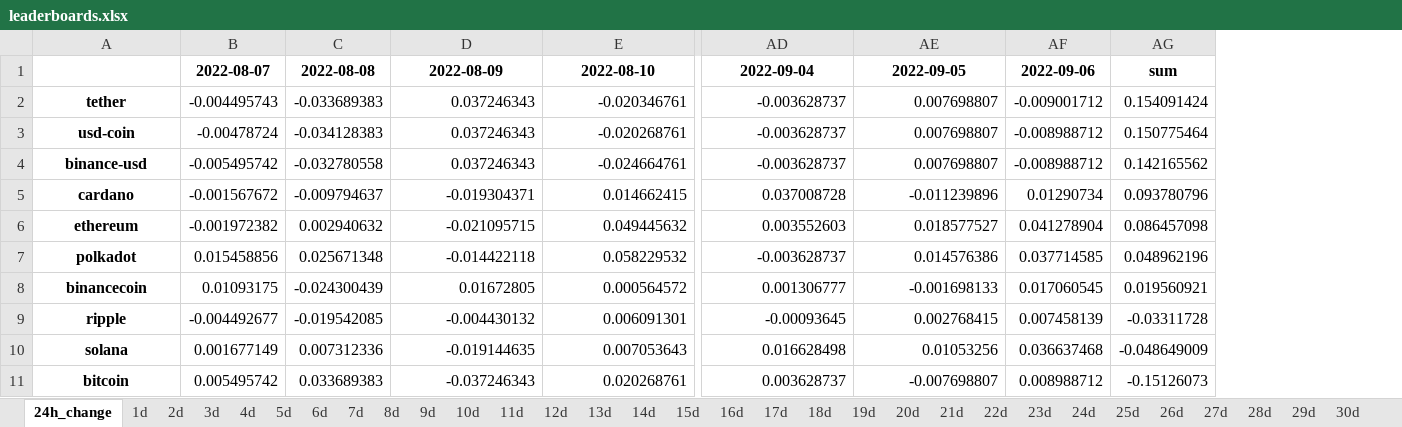
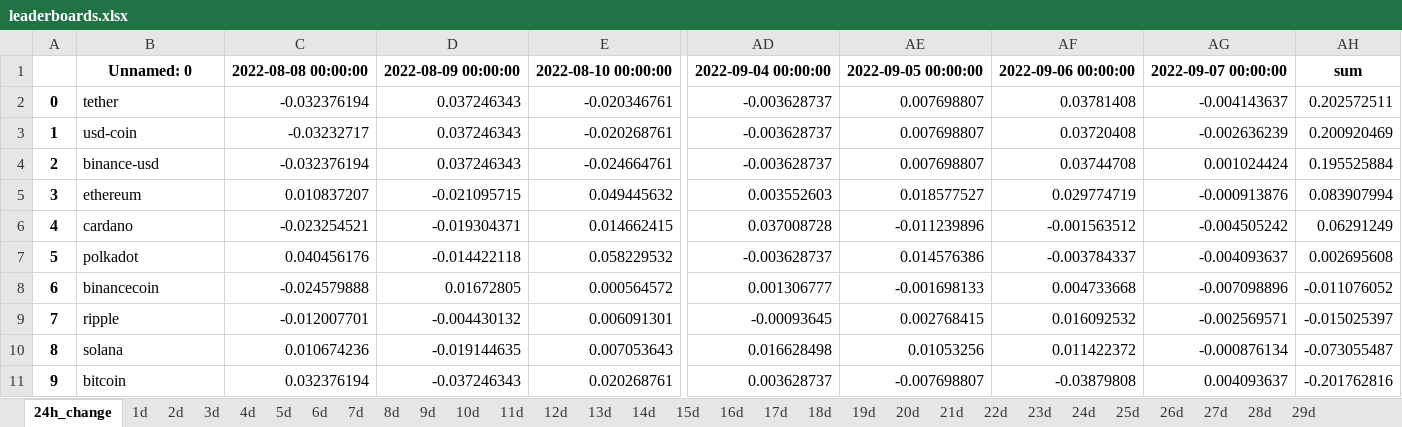
Before and after one commit to Dado-hash/Screening_bot, an Excel workbook: Bot_screening/leaderboards.xlsx, sheet 24h_change, drawn as a sheet; only a part is shown, gaps mark what is left out; values as stored, in another font and other column widths than the file's, no borders; removed rows and columns are numbered as before the commit, all else as after; rows hold the shown columns only; the diff names each change by its address in the sheet, - before the commit and + after, or states it on an @@ line.

```diff
--- a/Bot_screening/leaderboards.xlsx (sheet 24h_change)
+++ b/Bot_screening/leaderboards.xlsx (sheet 24h_change)
-sheet tab: 30d
+column A, rows 2-4: 0 | 1 | 2; rows 6-11: 4 | 5 | 6 | 7 | 8 | 9
-column B, rows 2-5: -0.004495743 | -0.00478724 | -0.005495742 | -0.001567672; rows 7-11: 0.015458856 | 0.01093175 | -0.004492677 | 0.001677149 | 0.005495742
-column C, rows 2-5: -0.033689383 | -0.034128383 | -0.032780558 | -0.009794637; rows 7-11: 0.025671348 | -0.024300439 | -0.019542085 | 0.007312336 | 0.033689383
+column C, rows 2-4: -0.032376194 | -0.03232717 | -0.032376194; rows 6-11: -0.023254521 | 0.040456176 | -0.024579888 | -0.012007701 | 0.010674236 | 0.032376194
-column AF, rows 2-5: -0.009001712 | -0.008988712 | -0.008988712 | 0.01290734; rows 7-11: 0.037714585 | 0.017060545 | 0.007458139 | 0.036637468 | 0.008988712
-column AG, rows 2-5: 0.154091424 | 0.150775464 | 0.142165562 | 0.093780796; rows 7-11: 0.048962196 | 0.019560921 | -0.03311728 | -0.048649009 | -0.15126073
+column AF, rows 2-4: 0.03781408 | 0.03720408 | 0.03744708; rows 6-11: -0.001563512 | -0.003784337 | 0.004733668 | 0.016092532 | 0.011422372 | -0.03879808
+column AG, rows 2-4: -0.004143637 | -0.002636239 | 0.001024424; rows 6-11: -0.004505242 | -0.004093637 | -0.007098896 | -0.002569571 | -0.000876134 | 0.004093637
+column AH, rows 2-4: 0.202572511 | 0.200920469 | 0.195525884; rows 6-11: 0.06291249 | 0.002695608 | -0.011076052 | -0.015025397 | -0.073055487 | -0.201762816
-row 1:  | 2022-08-07 | 2022-08-08 | 2022-08-09 | 2022-08-10 | 2022-09-04 | 2022-09-05 | 2022-09-06 | sum
+row 1:  | Unnamed: 0 | 2022-08-08 00:00:00 | 2022-08-09 00:00:00 | 2022-08-10 00:00:00 | 2022-09-04 00:00:00 | 2022-09-05 00:00:00 | 2022-09-06 00:00:00 | 2022-09-07 00:00:00 | sum
@@ B2:B4 bold: on → off, alignment: center → left @@
@@ row 6 moved to row 5: 3 @@
@@ B6 bold: on → off, alignment: center → left @@
@@ B7:B11 bold: on → off, alignment: center → left @@
```
Also changed, not shown: sheet 1d, sheet 2d, sheet 3d, sheet 4d, sheet 17d, sheet 6d, 23 more sheets, Bot_screening/correlation.xlsx, Bot_screening/volatility.xlsx, 4 other files.
